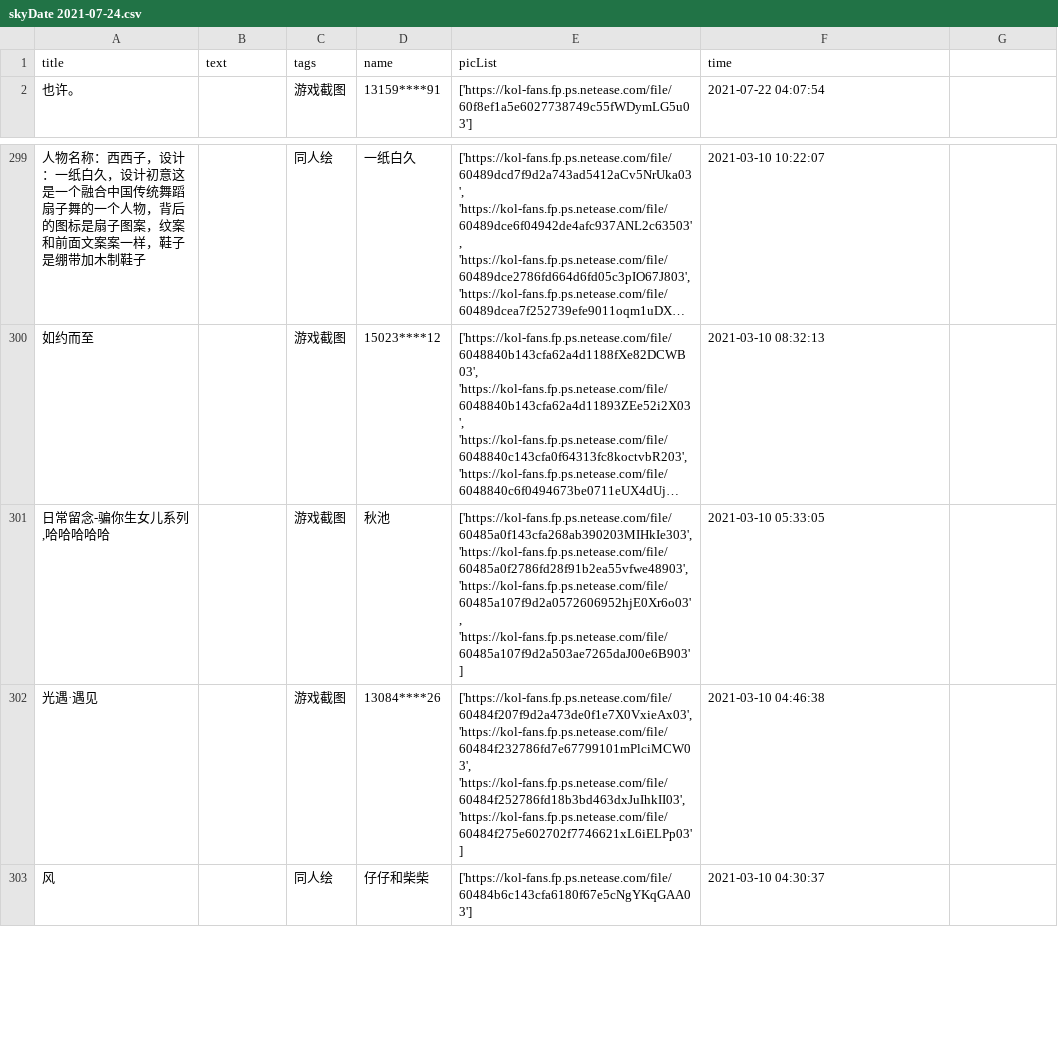
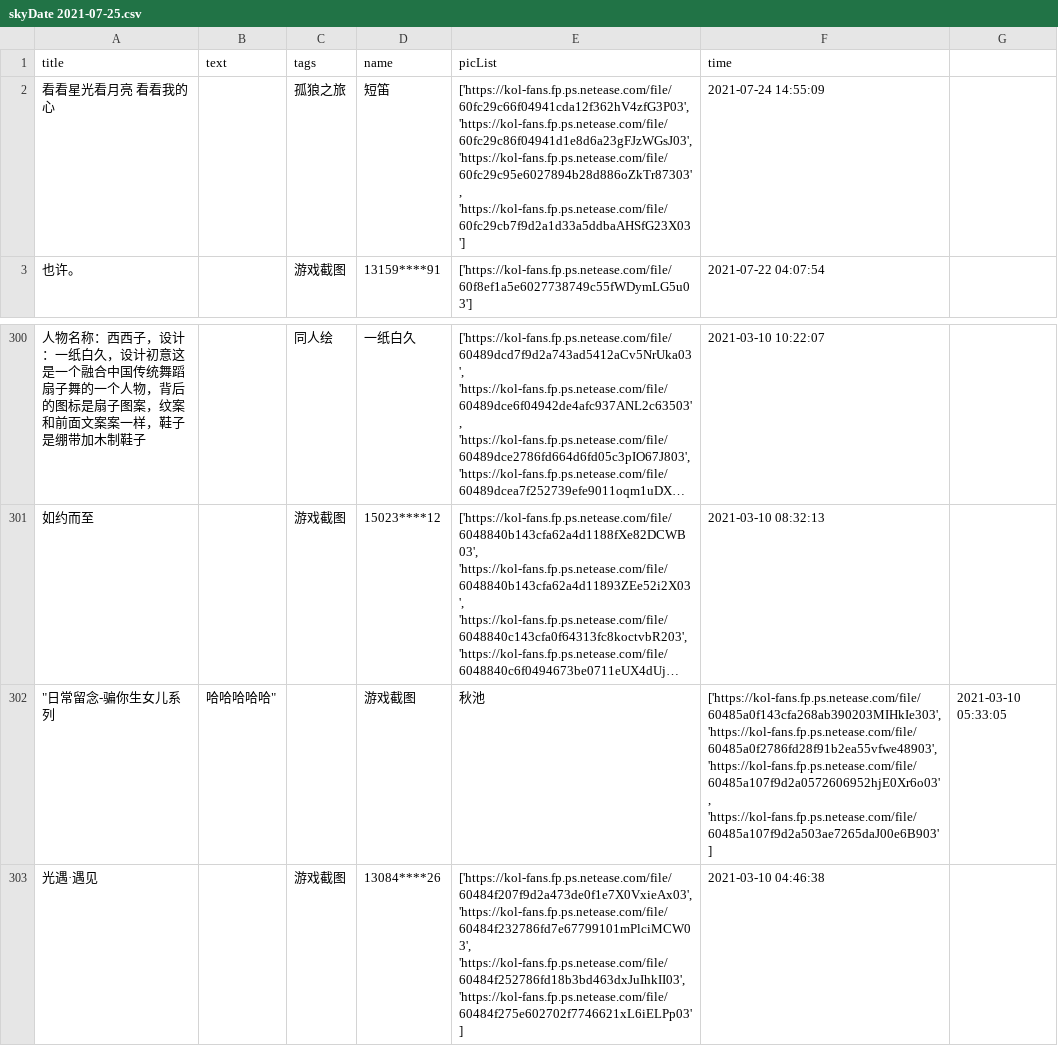
Before and after one commit to WhaleFell/skyData, a CSV file: skyDate 2021-07-25.csv (was skyDate 2021-07-24.csv), drawn as a sheet; only a part is shown, gaps mark what is left out; the shorter side is filled out with more unchanged rows; long unchanged cells end in …; removed rows and columns are numbered as before the commit, all else as after; the diff names each change by its address in the sheet, - before the commit and + after, or states it on an @@ line.

```diff
--- a/skyDate 2021-07-24.csv
+++ b/skyDate 2021-07-25.csv
+row 2: 看看星光看月亮 看看我的心 |  | 孤狼之旅 | 短笛 | ['https://kol-fans.fp.ps.netease.com/file/60fc29c66f04941cda12f362hV4zfG3P03', 'https://kol-fans.fp.ps.netease.com/file/60fc29c86f04941d1e8d6a23gFJzWGsJ03', 'https://kol-fans.fp.ps.netease.com/file/60fc29c95e6027894b28d886oZkTr87303', 'https://kol-fans.fp.ps.netease.com/file/60fc29cb7f9d2a1d33a5ddbaAHSfG23X03'] | 2021-07-24 14:55:09
-row 301: 日常留念-骗你生女儿系列,哈哈哈哈哈 |  | 游戏截图 | 秋池 | ['https://kol-fans.fp.ps.netease.com/file/60485a0f143cfa268ab390203MIHkIe303', 'https://kol-fans.fp.ps.netease.com/file/60485a0f2786fd28f91b2ea55vfwe48903', 'https://kol-fans.fp.ps.netease.com/file/60485a107f9d2a0572606952hjE0Xr6o03', 'https://kol-fans.fp.ps.netease.com/file/60485a107f9d2a503ae7265daJ00e6B903'] | 2021-03-10 05:33:05
+row 302: "日常留念-骗你生女儿系列 | 哈哈哈哈哈" |  | 游戏截图 | 秋池 | ['https://kol-fans.fp.ps.netease.com/file/60485a0f143cfa268ab390203MIHkIe303', 'https://kol-fans.fp.ps.netease.com/file/60485a0f2786fd28f91b2ea55vfwe48903', 'https://kol-fans.fp.ps.netease.com/file/60485a107f9d2a0572606952hjE0Xr6o03', 'https://kol-fans.fp.ps.netease.com/file/60485a107f9d2a503ae7265daJ00e6B903'] | 2021-03-10 05:33:05
```
Also changed, not shown: 1 other file.
